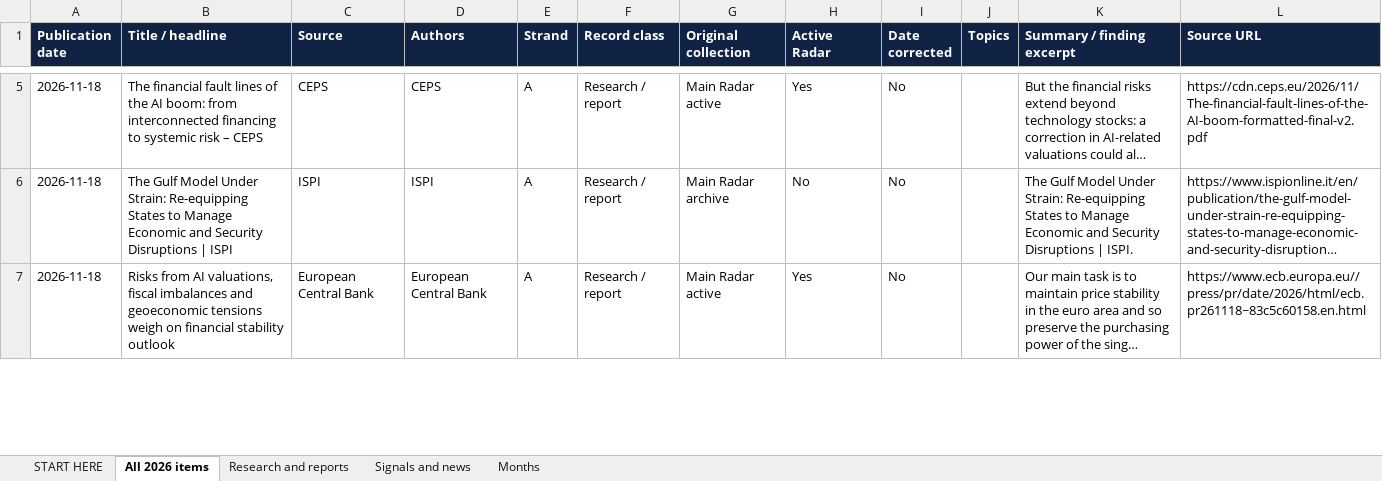
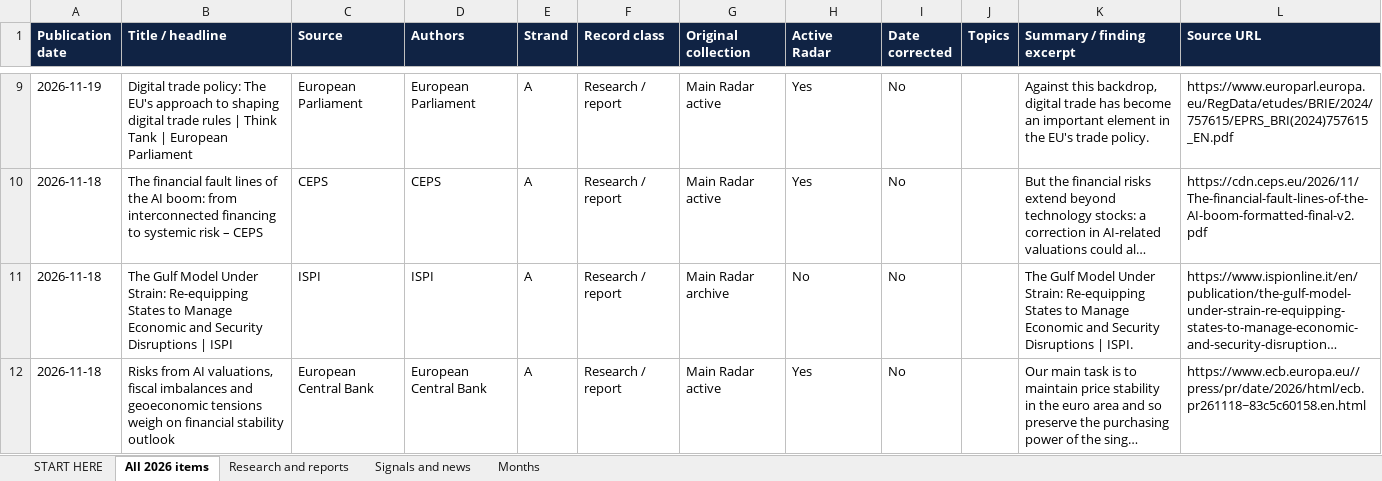
Before and after one commit to vevirm/Europe, an Excel workbook: 2026-stuff/2026_publications.xlsx, sheet All 2026 items, drawn as a sheet; only a part is shown, gaps mark what is left out; long unchanged cells end in …; values as stored, in another font and other column widths than the file's, no borders; the diff covers the shown part only; the diff names each change by its address in the sheet, - before the commit and + after, or states it on an @@ line.

```diff
--- a/2026-stuff/2026_publications.xlsx (sheet All 2026 items)
+++ b/2026-stuff/2026_publications.xlsx (sheet All 2026 items)
+row 9: 2026-11-19 | Digital trade policy: The EU's approach to shaping digital trade rules | Think Tank | European Parliament | European Parliament | European Parliament | A | Research / report | Main Radar active | Yes | No |  | Against this backdrop, digital trade has become an important element in the EU's trade policy. | https://www.europarl.europa.eu/RegData/etudes/BRIE/2024/757615/EPRS_BRI(2024)757615_EN.pdf
```
Also changed, not shown: 9 added rows, 1 removed row and 60 edited cells elsewhere in this sheet, sheet Research and reports, sheet Signals and news, sheet Months, sheet START HERE, 1 other file.
